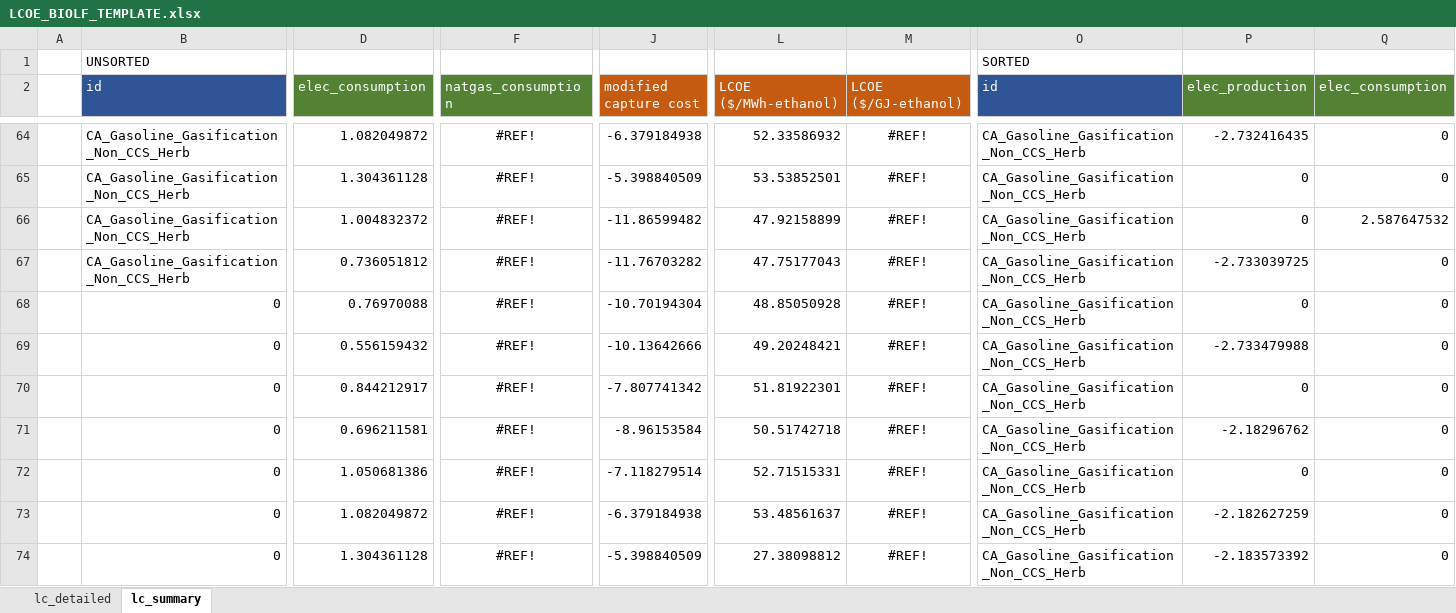
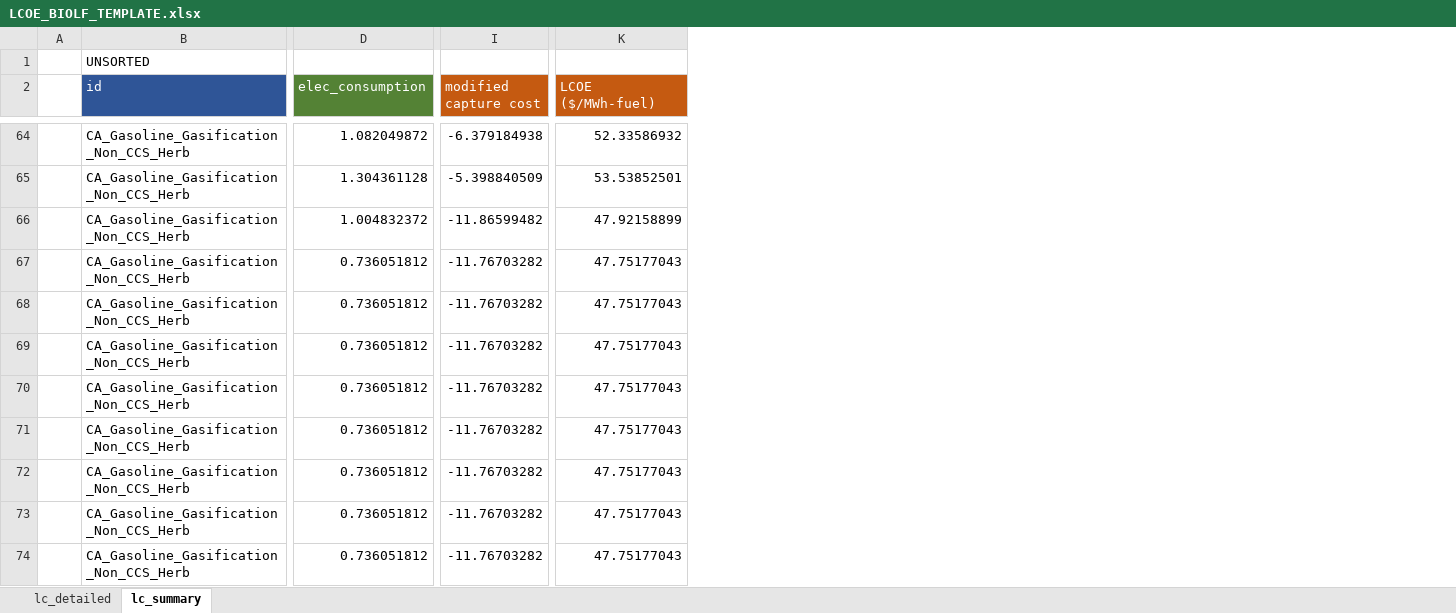
Before and after one commit to acheng1757/dolphyn_v_macro_comparison, an Excel workbook: lcoe/liquid_fuels/bio_liquid_fuels_lcoe/LCOE_BIOLF_TEMPLATE.xlsx, sheet lc_summary, drawn as a sheet; only a part is shown, gaps mark what is left out; values as stored, in another font and other column widths than the file's, no borders; charts and pictures not drawn; removed rows and columns are numbered as before the commit, all else as after; the diff covers the shown part only; the diff names each change by its address in the sheet, - before the commit and + after, or states it on an @@ line.

```diff
--- a/lcoe/liquid_fuels/bio_liquid_fuels_lcoe/LCOE_BIOLF_TEMPLATE.xlsx (sheet lc_summary)
+++ b/lcoe/liquid_fuels/bio_liquid_fuels_lcoe/LCOE_BIOLF_TEMPLATE.xlsx (sheet lc_summary)
-column F (natgas_consumption), rows 64-74: all #REF!
-column M (LCOE ($/GJ-ethanol)), rows 64-74: all #REF!
-column O (id), row 1: SORTED; rows 64-74: all CA_Gasoline_Gasification_Non_CCS_Herb
-column P (elec_production), rows 64-74: -2.732416435 | 0 | 0 | -2.733039725 | 0 | -2.733479988 | 0 | -2.18296762 | 0 | -2.182627259 | -2.183573392
-column Q (elec_consumption), rows 64-74: 0 | 0 | 2.587647532 | 0 | 0 | 0 | 0 | 0 | 0 | 0 | 0
-K2: LCOE ($/MWh-ethanol)
+K2: LCOE ($/MWh-fuel)
-B68:B74 (id): 0
+B68:B74 (id): CA_Gasoline_Gasification_Non_CCS_Herb
-D68 (elec_consumption): 0.76970088
+D68 (elec_consumption): 0.736051812
-I68 (modified capture cost): -10.70194304
+I68 (modified capture cost): -11.76703282
-K68 (LCOE ($/MWh-fuel)): 48.85050928
+K68 (LCOE ($/MWh-fuel)): 47.75177043
-D69 (elec_consumption): 0.556159432
+D69 (elec_consumption): 0.736051812
-I69 (modified capture cost): -10.13642666
+I69 (modified capture cost): -11.76703282
-K69 (LCOE ($/MWh-fuel)): 49.20248421
+K69 (LCOE ($/MWh-fuel)): 47.75177043
-D70 (elec_consumption): 0.844212917
+D70 (elec_consumption): 0.736051812
-I70 (modified capture cost): -7.807741342
+I70 (modified capture cost): -11.76703282
-K70 (LCOE ($/MWh-fuel)): 51.81922301
+K70 (LCOE ($/MWh-fuel)): 47.75177043
-D71 (elec_consumption): 0.696211581
+D71 (elec_consumption): 0.736051812
-I71 (modified capture cost): -8.96153584
+I71 (modified capture cost): -11.76703282
-K71 (LCOE ($/MWh-fuel)): 50.51742718
+K71 (LCOE ($/MWh-fuel)): 47.75177043
-D72 (elec_consumption): 1.050681386
+D72 (elec_consumption): 0.736051812
-I72 (modified capture cost): -7.118279514
+I72 (modified capture cost): -11.76703282
-K72 (LCOE ($/MWh-fuel)): 52.71515331
+K72 (LCOE ($/MWh-fuel)): 47.75177043
-D73 (elec_consumption): 1.082049872
+D73 (elec_consumption): 0.736051812
-I73 (modified capture cost): -6.379184938
+I73 (modified capture cost): -11.76703282
-K73 (LCOE ($/MWh-fuel)): 53.48561637
+K73 (LCOE ($/MWh-fuel)): 47.75177043
-D74 (elec_consumption): 1.304361128
+D74 (elec_consumption): 0.736051812
-I74 (modified capture cost): -5.398840509
+I74 (modified capture cost): -11.76703282
-K74 (LCOE ($/MWh-fuel)): 27.38098812
+K74 (LCOE ($/MWh-fuel)): 47.75177043
```
Also changed, not shown: 10 removed columns and 1 edited cell elsewhere in this sheet, sheet lc_detailed, formulas that keep their value, charts or pictures, lcoe/ethylene/bio_ethylene_lcoe/LCOE_BIO_ETHYLENE_TEMPLATE.xlsx, lcoe/liquid_fuels/bio_liquid_fuels_lcoe/LCOE_BIOLF_5.xlsx, 46 other files.
